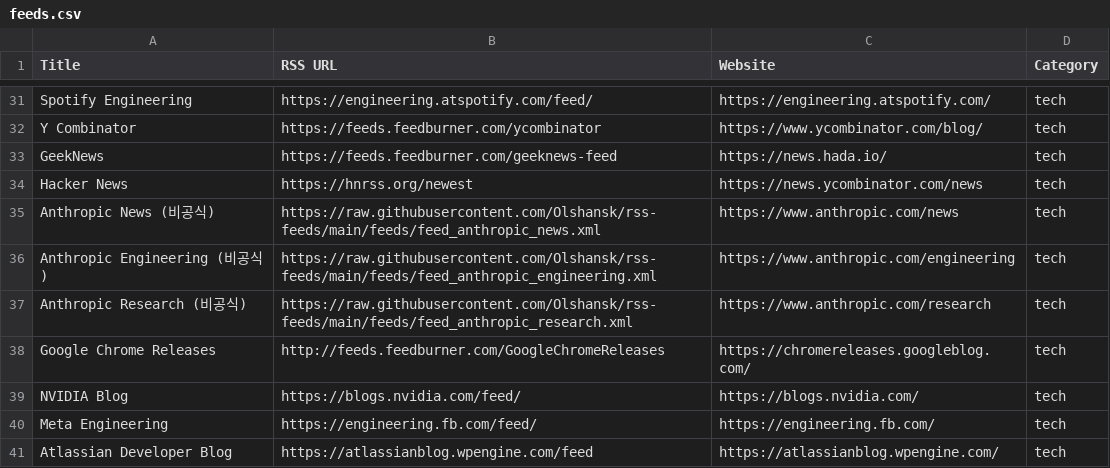
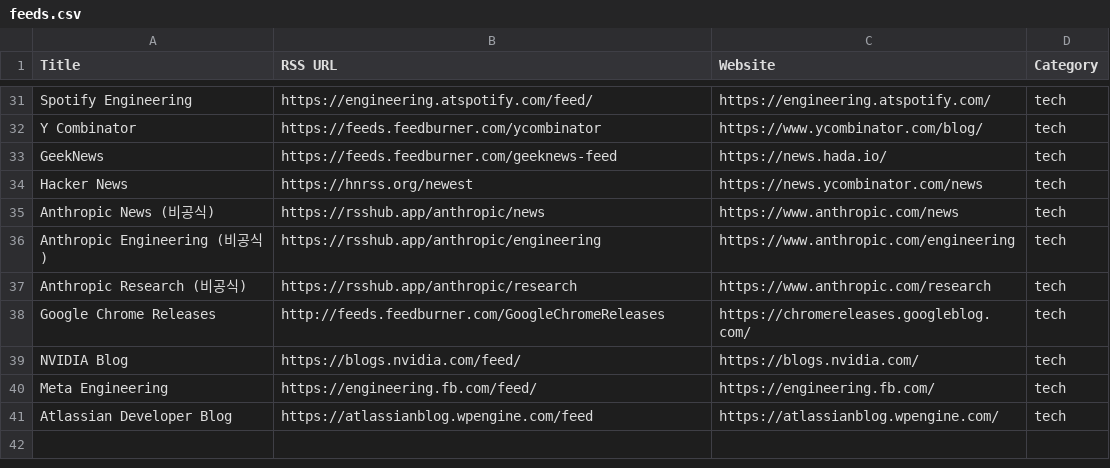
Before and after one commit to geeksbaek/daily-feed, a CSV file: backend/feeds.csv, drawn as a sheet; only a part is shown, gaps mark what is left out.

Commit message:
Remove Anthropic feed audit notes

```diff
--- a/backend/feeds.csv
+++ b/backend/feeds.csv
@@ -34,5 +34,5 @@ GeekNews,https://feeds.feedburner.com/geeknews-feed,https://news.hada.io/,tech
 Hacker News,https://hnrss.org/newest,https://news.ycombinator.com/news,tech
-Anthropic News (비공식),https://raw.githubusercontent.com/Olshansk/rss-feeds/main/feeds/feed_anthropic_news.xml,https://www.anthropic.com/news,tech
-Anthropic Engineering (비공식),https://raw.githubusercontent.com/Olshansk/rss-feeds/main/feeds/feed_anthropic_engineering.xml,https://www.anthropic.com/engineering,tech
-Anthropic Research (비공식),https://raw.githubusercontent.com/Olshansk/rss-feeds/main/feeds/feed_anthropic_research.xml,https://www.anthropic.com/research,tech
+Anthropic News (비공식),https://rsshub.app/anthropic/news,https://www.anthropic.com/news,tech
+Anthropic Engineering (비공식),https://rsshub.app/anthropic/engineering,https://www.anthropic.com/engineering,tech
+Anthropic Research (비공식),https://rsshub.app/anthropic/research,https://www.anthropic.com/research,tech
 Google Chrome Releases,http://feeds.feedburner.com/GoogleChromeReleases,https://chromereleases.googleblog.com/,tech
```
Also changed, not shown: 1 other file.
